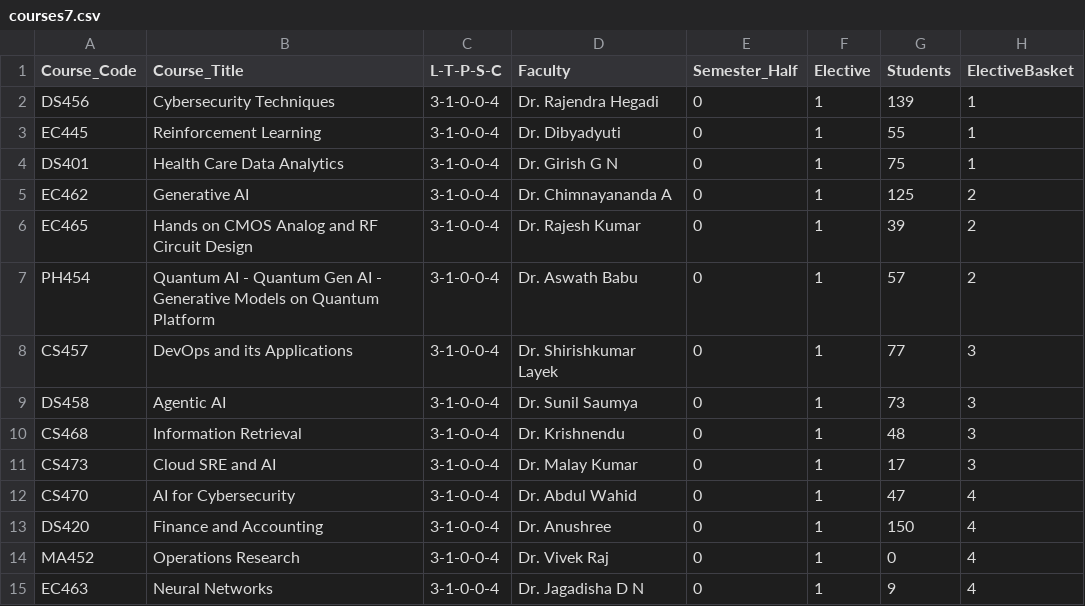
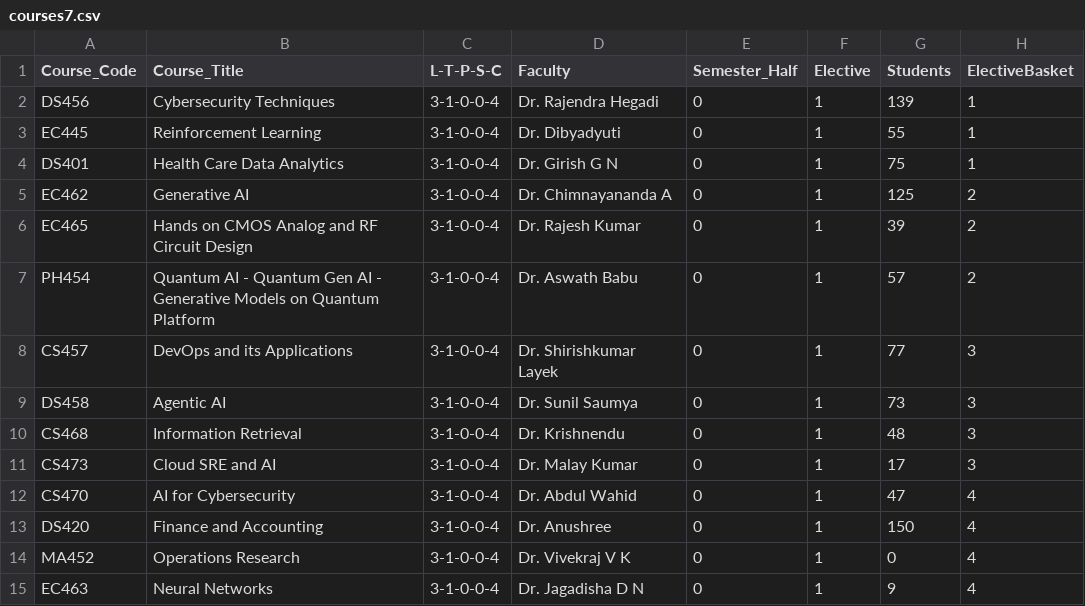
Before and after one commit to nikunjsrivastav/Automated-Time-Table-IIIT-DWD, a CSV file: data/courses7.csv, drawn as a sheet.

Commit message:
Final Commit

```diff
--- a/data/courses7.csv
+++ b/data/courses7.csv
@@ -13,3 +13,3 @@ CS470,AI for Cybersecurity,3-1-0-0-4,Dr. Abdul Wahid,0,1,47,4
 DS420,Finance and Accounting,3-1-0-0-4,Dr. Anushree,0,1,150,4
-MA452,Operations Research,3-1-0-0-4,Dr. Vivek Raj,0,1,0,4
+MA452,Operations Research,3-1-0-0-4,Dr. Vivekraj V K,0,1,0,4
 EC463,Neural Networks,3-1-0-0-4,Dr. Jagadisha D N,0,1,9,4
```
